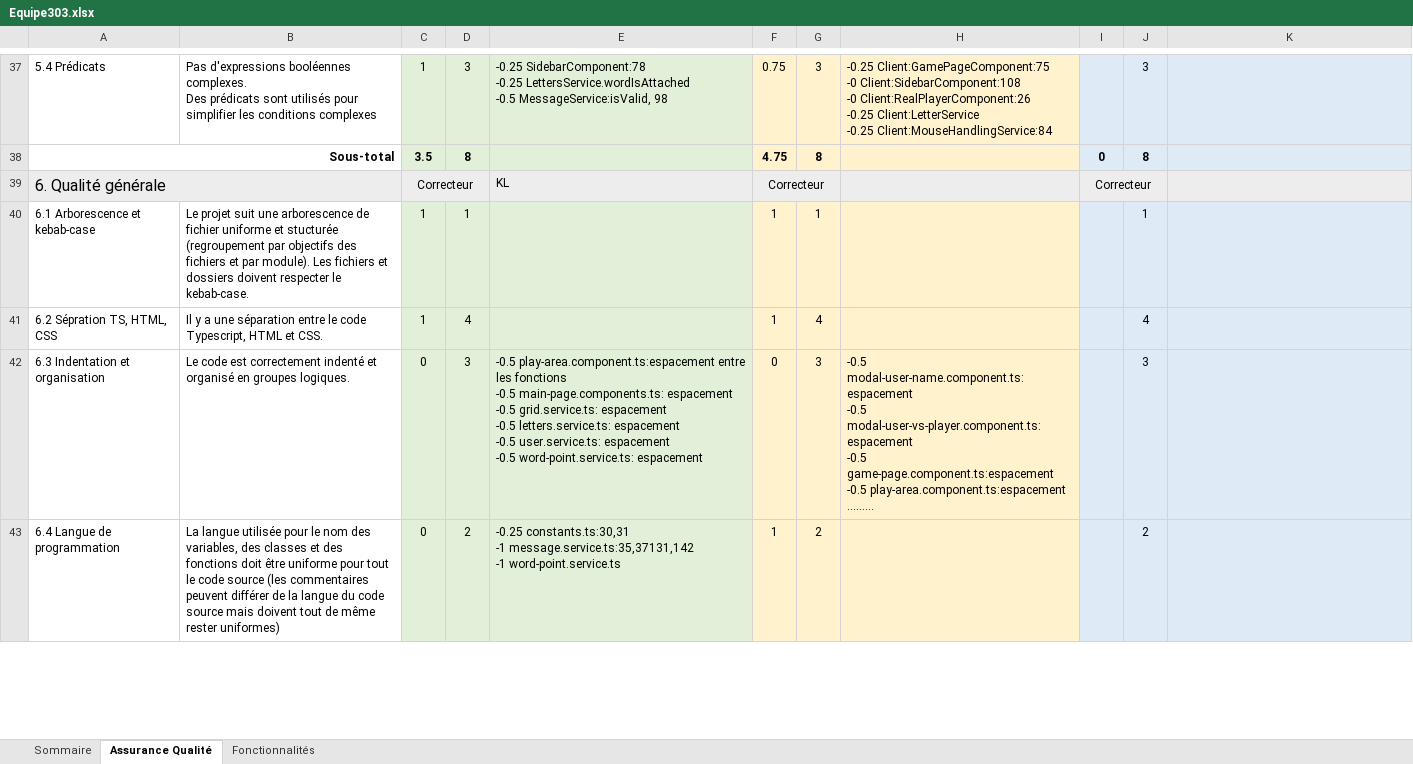
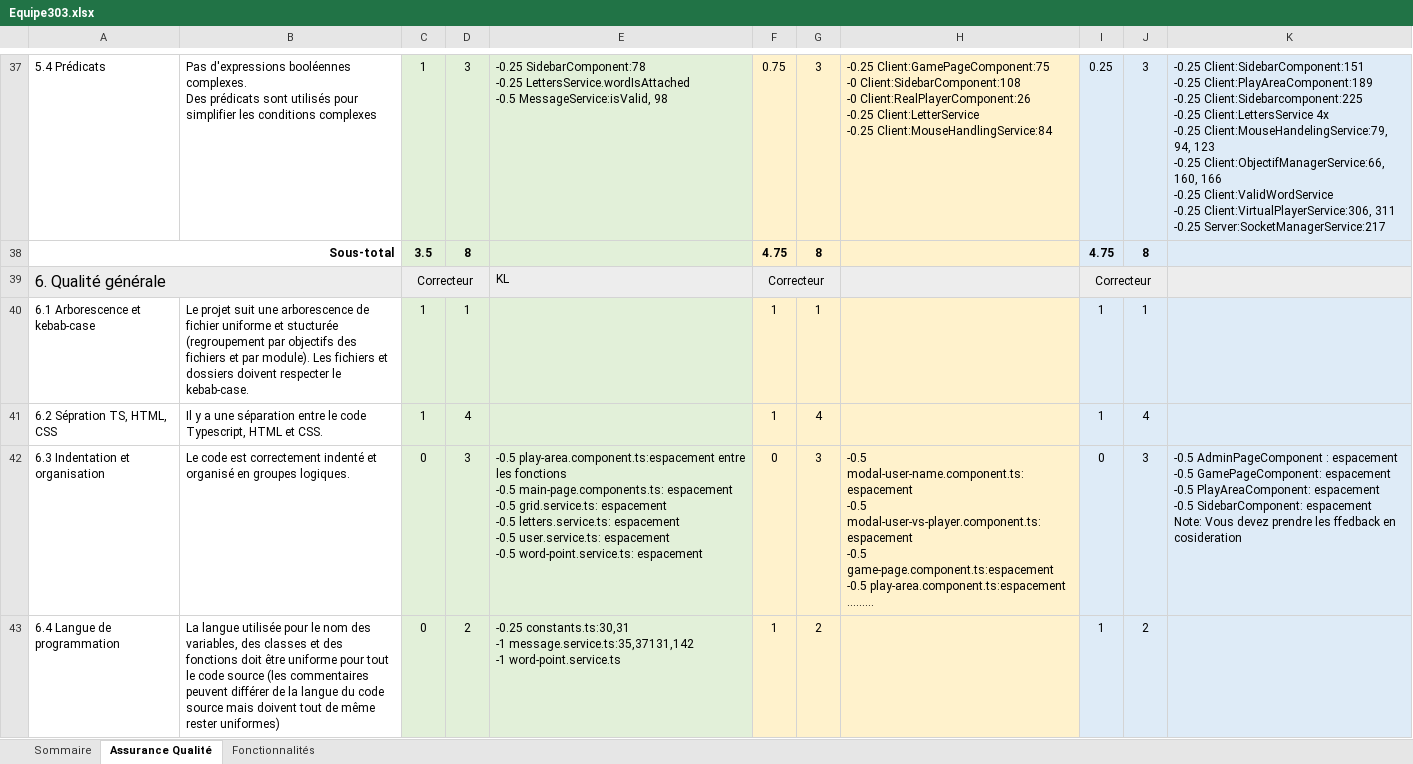
Before and after one commit to SamiBourai/Scrabble-LOG2990, an Excel workbook: Equipe303.xlsx, sheet Assurance Qualité, drawn as a sheet; only a part is shown, gaps mark what is left out; values as stored, in another font and other column widths than the file's, no borders; ↵ is a line break in a cell; the diff covers the shown part only; the diff names each change by its address in the sheet, - before the commit and + after, or states it on an @@ line.

```diff
--- a/Equipe303.xlsx (sheet Assurance Qualité)
+++ b/Equipe303.xlsx (sheet Assurance Qualité)
-I37: (empty)
+I37: 0.25
-K37: (empty)
+K37: -0.25 Client:SidebarComponent:151 ↵ -0.25 Client:PlayAreaComponent:189 ↵ -0.25 Client:Sidebarcomponent:225 ↵ -0.25 Client:LettersService 4x ↵ -0.25 Client:MouseHandelingService:79, 94, 123 ↵ -0.25 Client:ObjectifManagerService:66, 160, 166 ↵ -0.25 Client:ValidWordService ↵ -0.25 Client:VirtualPlayerService:306, 311 ↵ -0.25 Server:SocketManagerService:217
-I38: 0
+I38: 4.75
-I40:I41: (empty)
+I40:I41: 1
-I42: (empty)
+I42: 0
-K42: (empty)
+K42: -0.5 AdminPageComponent : espacement ↵ -0.5 GamePageComponent: espacement ↵ -0.5 PlayAreaComponent: espacement ↵ -0.5 SidebarComponent: espacement ↵ Note: Vous devez prendre les ffedback en cosideration
-I43: (empty)
+I43: 1
```
Also changed, not shown: 59 edited cells and cell formats elsewhere in this sheet, sheet Fonctionnalités, sheet Sommaire.
